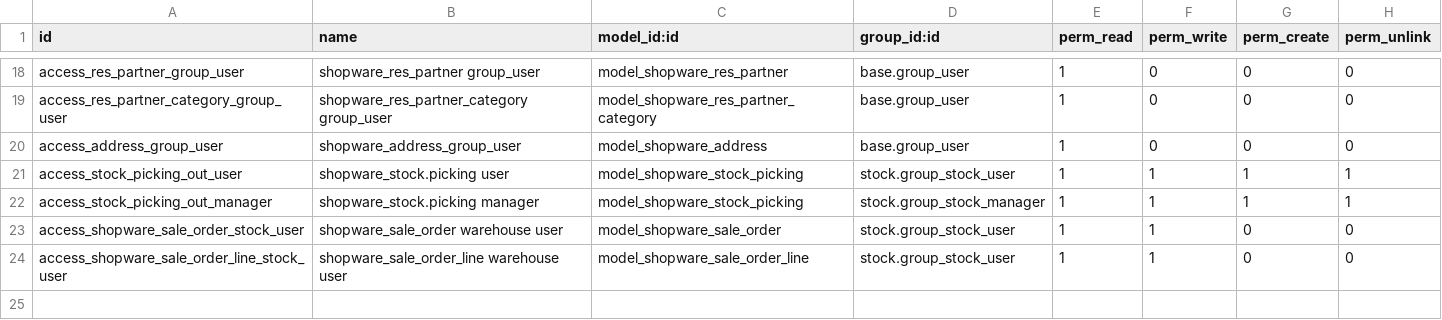
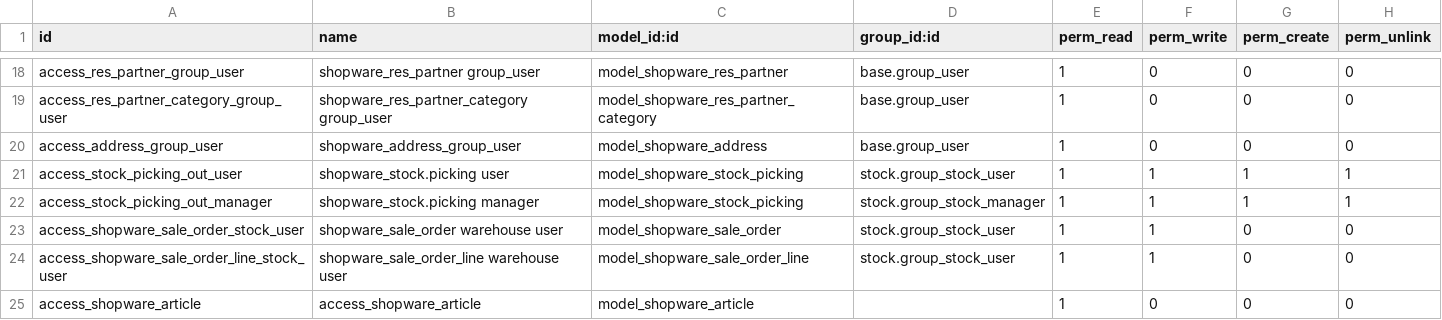
Before and after one commit to SerpentCS/Shopware-Odoo-Connector, a CSV file: shopwareerpconnect/security/ir.model.access.csv, drawn as a sheet; only a part is shown, gaps mark what is left out; the diff names each change by its address in the sheet, - before the commit and + after, or states it on an @@ line.

Commit message:
[IMP] Changed models names according to current version of odoo

```diff
--- a/shopwareerpconnect/security/ir.model.access.csv
+++ b/shopwareerpconnect/security/ir.model.access.csv
+row 25: access_shopware_article | access_shopware_article | model_shopware_article |  | 1 | 0 | 0 | 0
```
Also changed, not shown: 2 other files.
